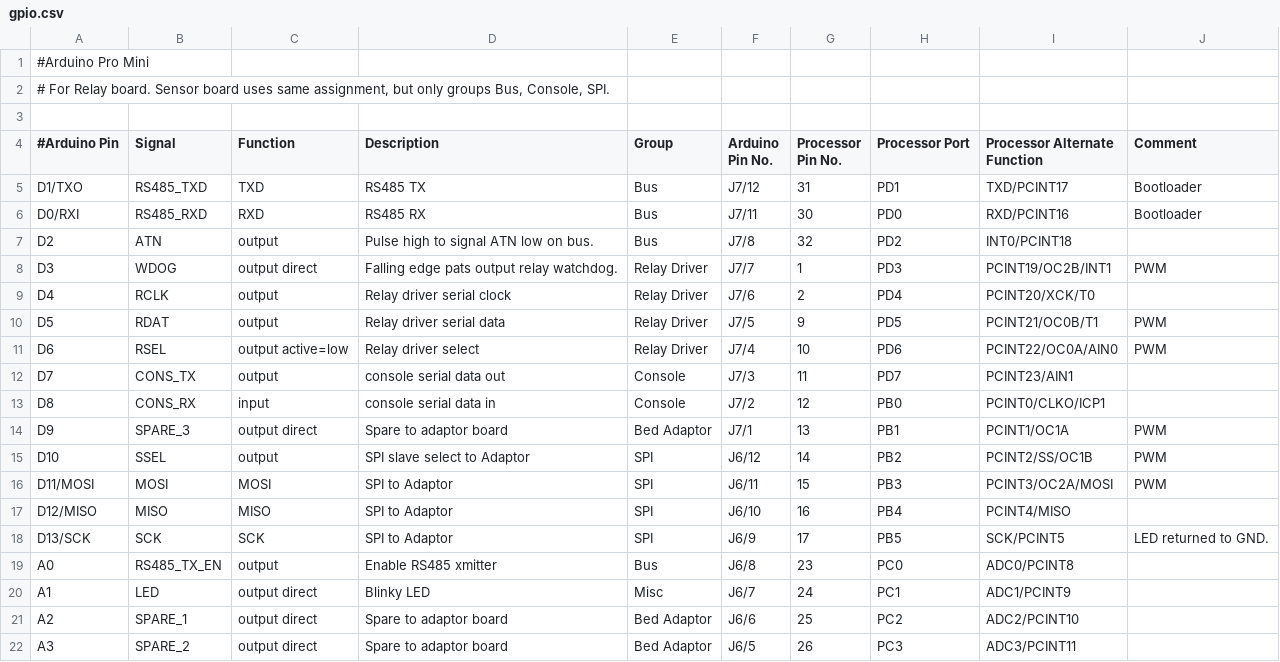
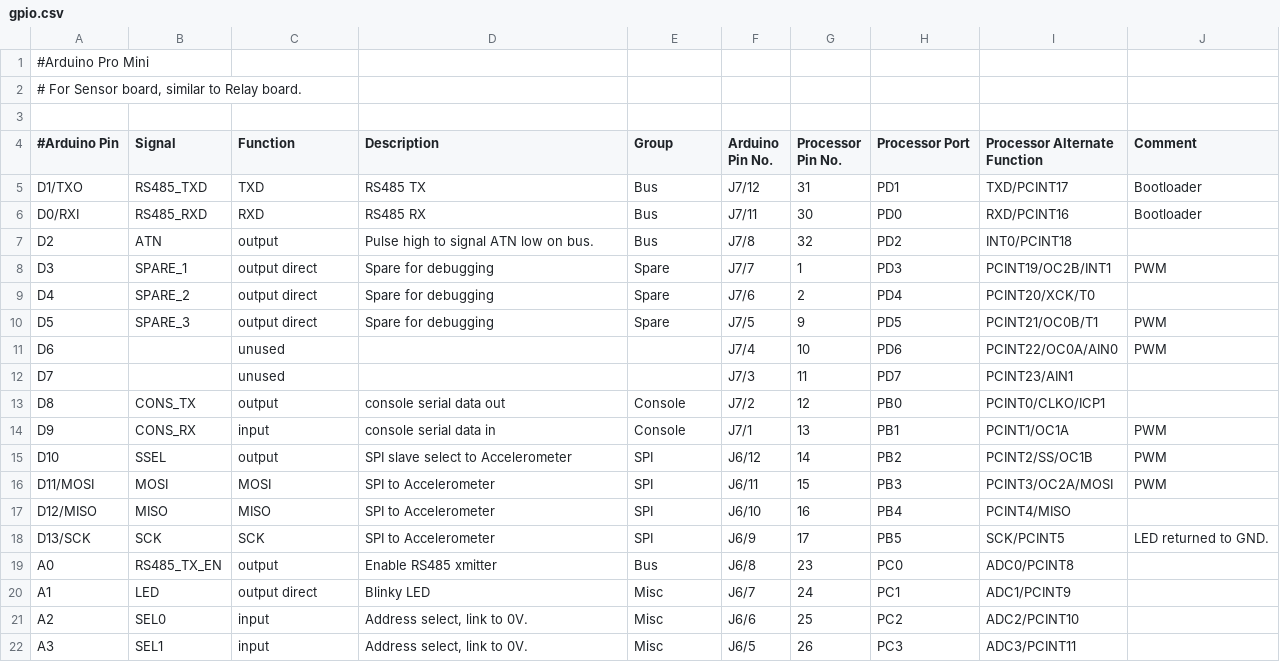
Before and after one commit to celephicus/sbc2023, a CSV file: Software/Sensor/Slave/gpio.csv, drawn as a sheet; only a part is shown; the diff covers the shown part only.

Commit message:
Updating GPIO to match schematic, untested.

```diff
--- a/Software/Sensor/Slave/gpio.csv
+++ b/Software/Sensor/Slave/gpio.csv
@@ -1,3 +1,3 @@
 #Arduino Pro Mini,,,,,,,,,
-"# For Relay board. Sensor board uses same assignment, but only groups Bus, Console, SPI.",,,,,,,,,
+"# For Sensor board, similar to Relay board. ",,,,,,,,,
 ,,,,,,,,,
@@ -7,16 +7,16 @@ D0/RXI,RS485_RXD,RXD,RS485 RX,Bus,J7/11,30,PD0,RXD/PCINT16,Bootloader
 D2,ATN,output,Pulse high to signal ATN low on bus.,Bus,J7/8,32,PD2,INT0/PCINT18,
-D3,WDOG,output direct,Falling edge pats output relay watchdog. ,Relay Driver,J7/7,1,PD3,PCINT19/OC2B/INT1,PWM
-D4,RCLK,output,Relay driver serial clock,Relay Driver,J7/6,2,PD4,PCINT20/XCK/T0,
-D5,RDAT,output,Relay driver serial data,Relay Driver,J7/5,9,PD5,PCINT21/OC0B/T1,PWM
-D6,RSEL,output active=low,Relay driver select,Relay Driver,J7/4,10,PD6,PCINT22/OC0A/AIN0,PWM
-D7,CONS_TX,output,console serial data out,Console,J7/3,11,PD7,PCINT23/AIN1,
-D8,CONS_RX,input,console serial data in,Console,J7/2,12,PB0,PCINT0/CLKO/ICP1,
-D9,SPARE_3,output direct,Spare to adaptor board,Bed Adaptor,J7/1,13,PB1,PCINT1/OC1A,PWM
-D10,SSEL,output,SPI slave select to Adaptor,SPI,J6/12,14,PB2,PCINT2/SS/OC1B,PWM
-D11/MOSI,MOSI,MOSI,SPI to Adaptor,SPI,J6/11,15,PB3,PCINT3/OC2A/MOSI,PWM
-D12/MISO,MISO,MISO,SPI to Adaptor,SPI,J6/10,16,PB4,PCINT4/MISO,
-D13/SCK,SCK,SCK,SPI to Adaptor,SPI,J6/9,17,PB5,SCK/PCINT5,LED returned to GND.
+D3,SPARE_1,output direct,Spare for debugging,Spare,J7/7,1,PD3,PCINT19/OC2B/INT1,PWM
+D4,SPARE_2,output direct,Spare for debugging,Spare,J7/6,2,PD4,PCINT20/XCK/T0,
+D5,SPARE_3,output direct,Spare for debugging,Spare,J7/5,9,PD5,PCINT21/OC0B/T1,PWM
+D6,,unused,,,J7/4,10,PD6,PCINT22/OC0A/AIN0,PWM
+D7,,unused,,,J7/3,11,PD7,PCINT23/AIN1,
+D8,CONS_TX,output,console serial data out,Console,J7/2,12,PB0,PCINT0/CLKO/ICP1,
+D9,CONS_RX,input,console serial data in,Console,J7/1,13,PB1,PCINT1/OC1A,PWM
+D10,SSEL,output,SPI slave select to Accelerometer,SPI,J6/12,14,PB2,PCINT2/SS/OC1B,PWM
+D11/MOSI,MOSI,MOSI,SPI to Accelerometer,SPI,J6/11,15,PB3,PCINT3/OC2A/MOSI,PWM
+D12/MISO,MISO,MISO,SPI to Accelerometer,SPI,J6/10,16,PB4,PCINT4/MISO,
+D13/SCK,SCK,SCK,SPI to Accelerometer,SPI,J6/9,17,PB5,SCK/PCINT5,LED returned to GND.
 A0,RS485_TX_EN,output,Enable RS485 xmitter,Bus,J6/8,23,PC0,ADC0/PCINT8,
 A1,LED,output direct,Blinky LED,Misc,J6/7,24,PC1,ADC1/PCINT9,
-A2,SPARE_1,output direct,Spare to adaptor board,Bed Adaptor,J6/6,25,PC2,ADC2/PCINT10,
-A3,SPARE_2,output direct,Spare to adaptor board,Bed Adaptor,J6/5,26,PC3,ADC3/PCINT11,
+A2,SEL0,input,"Address select, link to 0V.",Misc,J6/6,25,PC2,ADC2/PCINT10,
+A3,SEL1,input,"Address select, link to 0V.",Misc,J6/5,26,PC3,ADC3/PCINT11,
```
Also changed, not shown: 3 removed rows and 12 edited cells elsewhere in this file, 2 other files.
